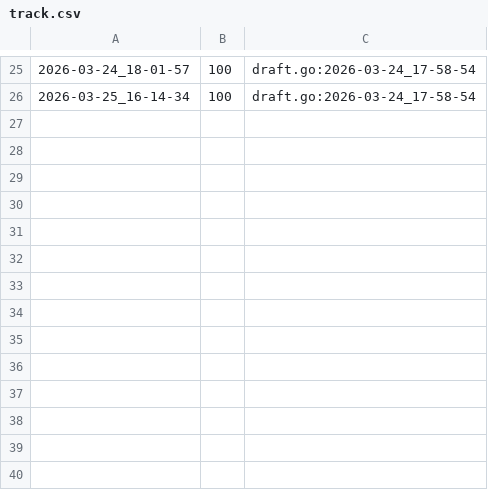
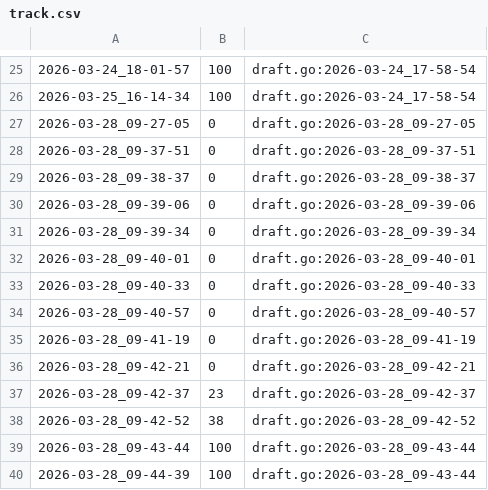
Before and after one commit to qxcode-course/ed-ter-bloco-a-IsaqueVitoriano, a CSV file: .tko/track/ed@alternando/track.csv, drawn as a sheet; only a part is shown, gaps mark what is left out; the diff names each change by its address in the sheet, - before the commit and + after, or states it on an @@ line.

Commit message:
refatorando código do exercicio alternando, removendo aninhamento de if/else e renomeando variáveis e funções

```diff
--- a/.tko/track/ed@alternando/track.csv
+++ b/.tko/track/ed@alternando/track.csv
+row 27: 2026-03-28_09-27-05 | 0 | draft.go:2026-03-28_09-27-05
+row 28: 2026-03-28_09-37-51 | 0 | draft.go:2026-03-28_09-37-51
+row 29: 2026-03-28_09-38-37 | 0 | draft.go:2026-03-28_09-38-37
+row 30: 2026-03-28_09-39-06 | 0 | draft.go:2026-03-28_09-39-06
+row 31: 2026-03-28_09-39-34 | 0 | draft.go:2026-03-28_09-39-34
+row 32: 2026-03-28_09-40-01 | 0 | draft.go:2026-03-28_09-40-01
+row 33: 2026-03-28_09-40-33 | 0 | draft.go:2026-03-28_09-40-33
+row 34: 2026-03-28_09-40-57 | 0 | draft.go:2026-03-28_09-40-57
+row 35: 2026-03-28_09-41-19 | 0 | draft.go:2026-03-28_09-41-19
+row 36: 2026-03-28_09-42-21 | 0 | draft.go:2026-03-28_09-42-21
+row 37: 2026-03-28_09-42-37 | 23 | draft.go:2026-03-28_09-42-37
+row 38: 2026-03-28_09-42-52 | 38 | draft.go:2026-03-28_09-42-52
+row 39: 2026-03-28_09-43-44 | 100 | draft.go:2026-03-28_09-43-44
+row 40: 2026-03-28_09-44-39 | 100 | draft.go:2026-03-28_09-43-44
```
Also changed, not shown: 5 other files.
